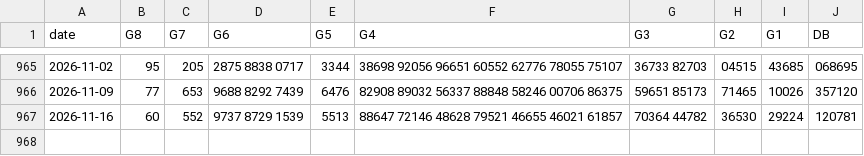
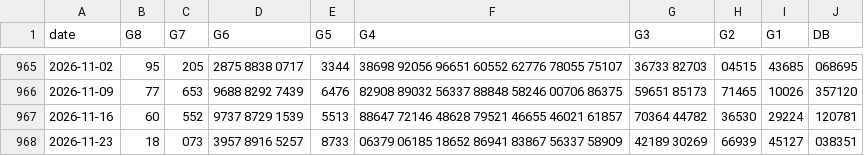
Before and after one commit to Hpbt/xsmn-thong-ke, a CSV file: data/ca-mau.csv, drawn as a sheet; only a part is shown, gaps mark what is left out; the diff names each change by its address in the sheet, - before the commit and + after, or states it on an @@ line.

```diff
--- a/data/ca-mau.csv
+++ b/data/ca-mau.csv
+row 968: 2026-11-23 | 18 | 073 | 3957 8916 5257 | 8733 | 06379 06185 18652 86941 83867 56337 58909 | 42189 30269 | 66939 | 45127 | 038351
```
Also changed, not shown: data/dong-thap.csv, data/tp-hcm.csv.
